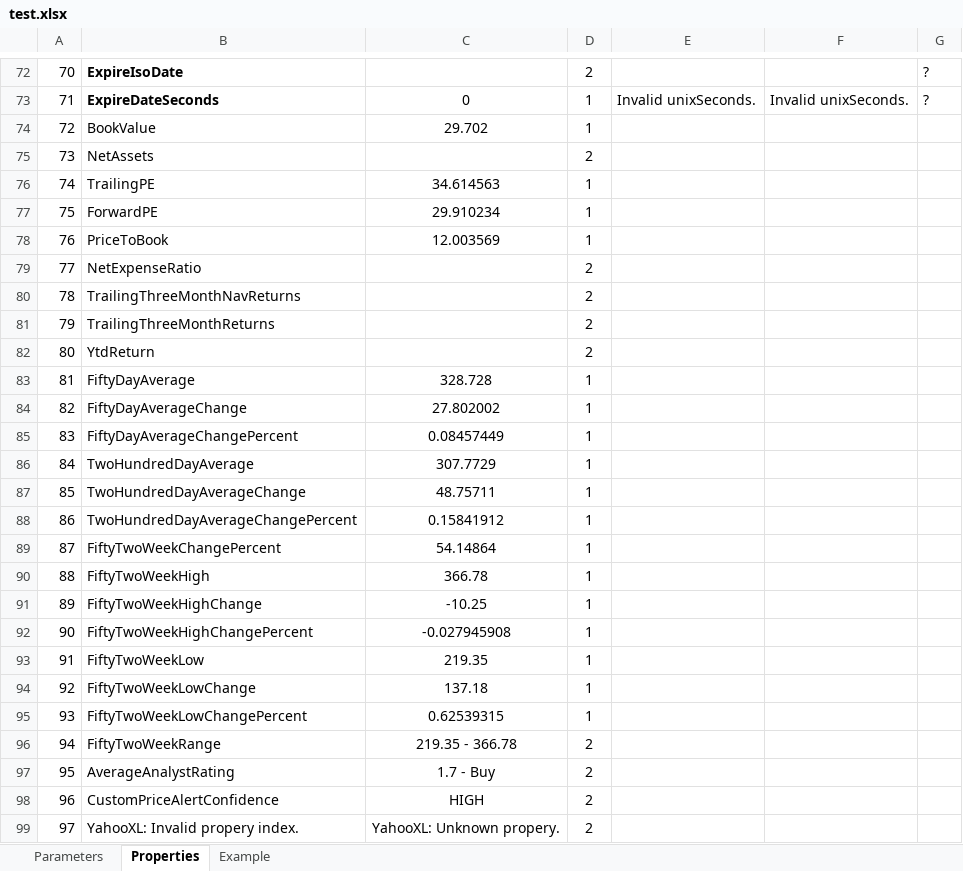
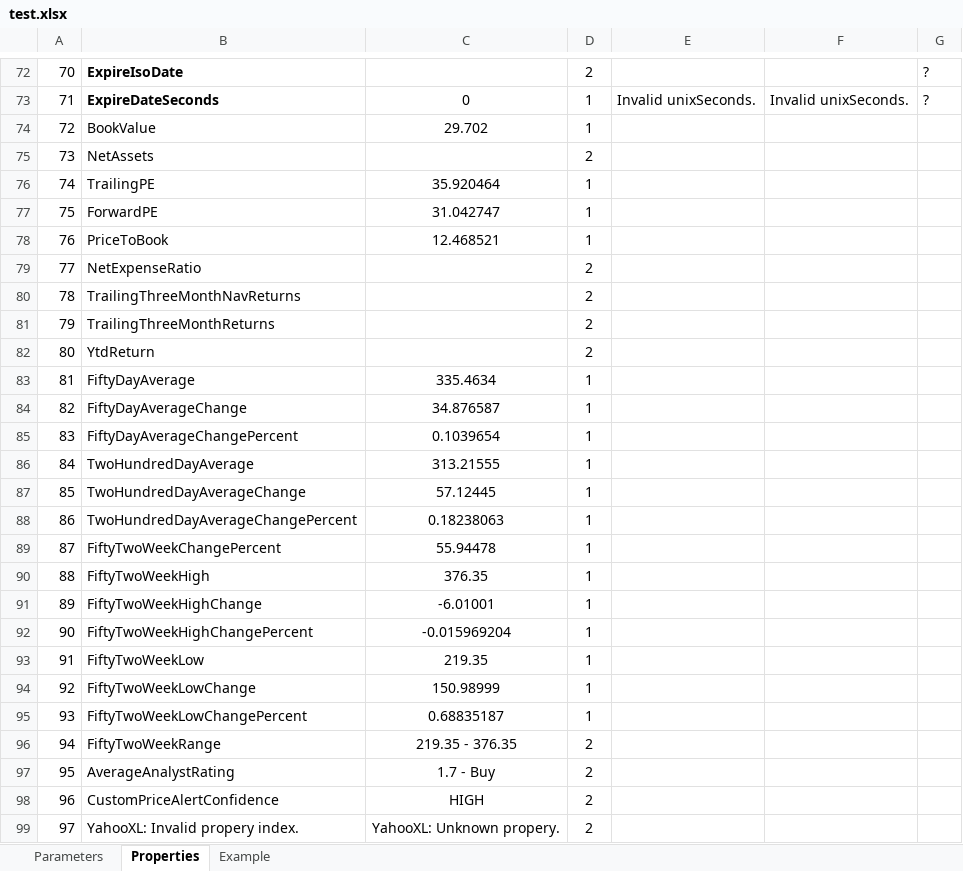
Before and after one commit to dshe/YahooXL, an Excel workbook: test.xlsx, sheet Properties, drawn as a sheet; only a part is shown, gaps mark what is left out; values as stored, in another font and other column widths than the file's, no borders; the diff covers the shown part only; the diff names each change by its address in the sheet, - before the commit and + after, or states it on an @@ line.

```diff
--- a/test.xlsx (sheet Properties)
+++ b/test.xlsx (sheet Properties)
-C76: 34.614563
+C76: 35.920464
-C77: 29.910234
+C77: 31.042747
-C78: 12.003569
+C78: 12.468521
-C83: 328.728
+C83: 335.4634
-C84: 27.802002
+C84: 34.876587
-C85: 0.08457449
+C85: 0.1039654
-C86: 307.7729
+C86: 313.21555
-C87: 48.75711
+C87: 57.12445
-C88: 0.15841912
+C88: 0.18238063
-C89: 54.14864
+C89: 55.94478
-C90: 366.78
+C90: 376.35
-C91: -10.25
+C91: -6.01001
-C92: -0.027945908
+C92: -0.015969204
-C94: 137.18
+C94: 150.98999
-C95: 0.62539315
+C95: 0.68835187
-C96: 219.35 - 366.78
+C96: 219.35 - 376.35
```
Also changed, not shown: 35 edited cells elsewhere in this sheet, sheet Example, sheet Parameters, 3 other files.
